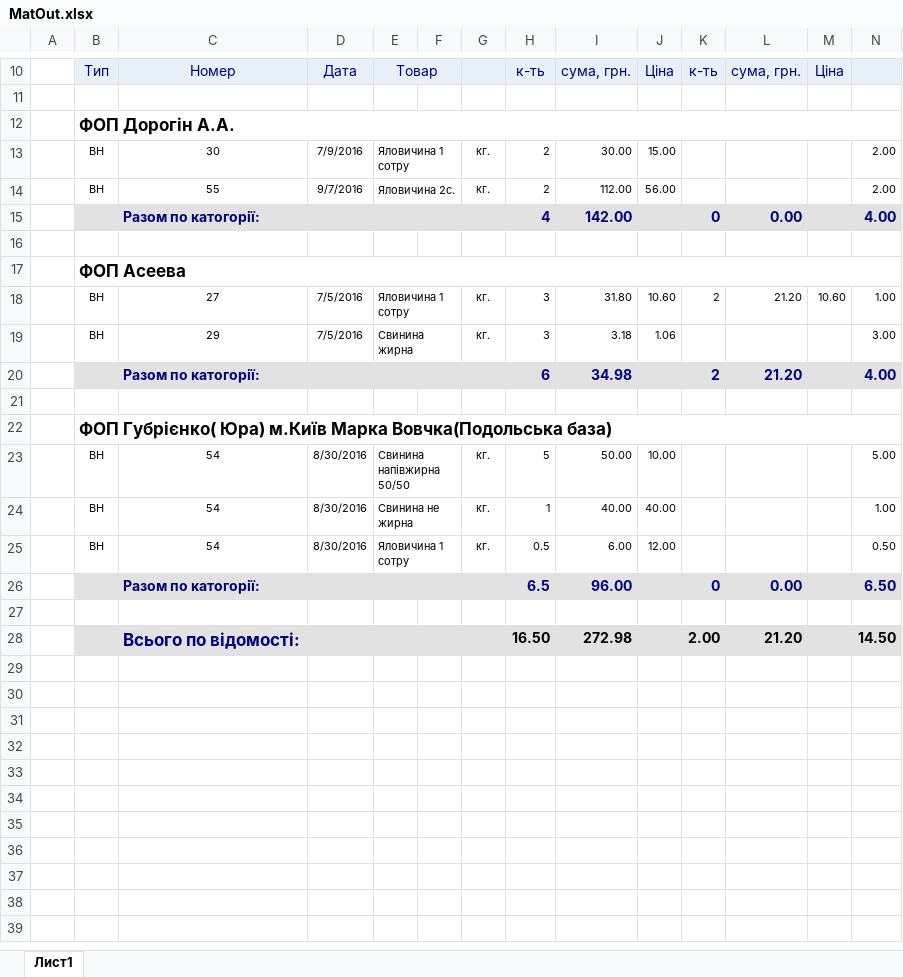
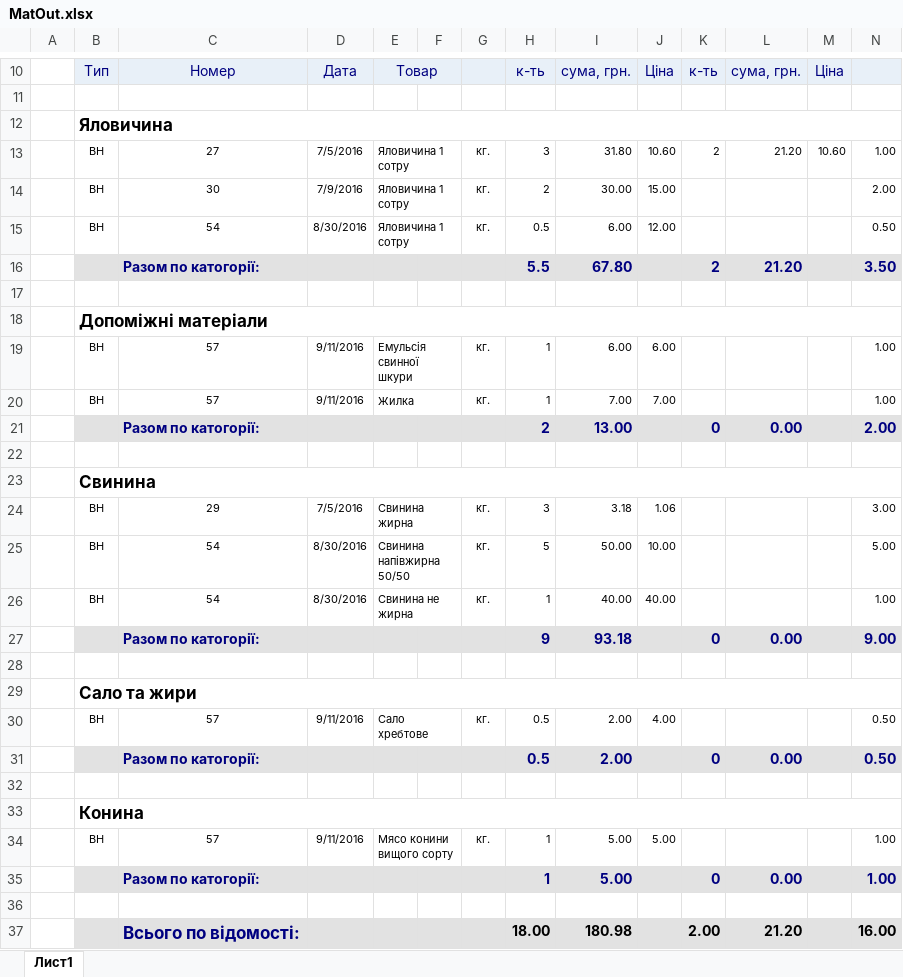
Before and after one commit to sp75/SP-Sklad, an Excel workbook: SP_Sklad/Rep/MatOut.xlsx, sheet Лист1, drawn as a sheet; only a part is shown, gaps mark what is left out; values as stored, in another font and other column widths than the file's, no borders; removed rows and columns are numbered as before the commit, all else as after; the diff names each change by its address in the sheet, - before the commit and + after, or states it on an @@ line.

```diff
--- a/SP_Sklad/Rep/MatOut.xlsx (sheet Лист1)
+++ b/SP_Sklad/Rep/MatOut.xlsx (sheet Лист1)
-B12: ФОП Дорогін А.А.
+B12: Яловичина
+row 13:  | ВН | 27 | 7/5/2016 | Яловичина 1 сотру |  | кг. | 3 | 31.80 | 10.60 | 2 | 21.20 | 10.60 | 1.00
-row 14:  | ВН | 55 | 9/7/2016 | Яловичина 2с. |  | кг. | 2 | 112.00 | 56.00 |  |  |  | 2.00
-row 15:  |  | Разом по катогорії: |  |  |  |  | 4 | 142.00 |  | 0 | 0.00 |  | 4.00
@@ row 25 moved to row 15: ВН @@
+row 16:  |  | Разом по катогорії: |  |  |  |  | 5.5 | 67.80 |  | 2 | 21.20 |  | 3.50
-B18: ФОП Асеева
+B18: Допоміжні матеріали
+row 19:  | ВН | 57 | 9/11/2016 | Емульсія свинної шкури |  | кг. | 1 | 6.00 | 6.00 |  |  |  | 1.00
+row 20:  | ВН | 57 | 9/11/2016 | Жилка |  | кг. | 1 | 7.00 | 7.00 |  |  |  | 1.00
+row 21:  |  | Разом по катогорії: |  |  |  |  | 2 | 13.00 |  | 0 | 0.00 |  | 2.00
-row 22:  | ВН | 27 | 7/5/2016 | Яловичина 1 сотру |  | кг. | 3 | 31.80 | 10.60 | 2 | 21.20 | 10.60 | 1.00
+row 22: (empty)
-E18:F18 merged
+row 23:  | Свинина
-row 20:  |  | Разом по катогорії: |  |  |  |  | 6 | 34.98 |  | 2 | 21.20 |  | 4.00
-row 21: (empty)
-row 22:  | ФОП Губрієнко( Юра) м.Київ Марка Вовчка(Подольська база)
-H27: 6.5
+H27: 9
-I27: 96.00
+I27: 93.18
-N27: 6.50
+N27: 9.00
+row 29:  | Сало та жири
+row 30:  | ВН | 57 | 9/11/2016 | Сало хребтове |  | кг. | 0.5 | 2.00 | 4.00 |  |  |  | 0.50
+row 31:  |  | Разом по катогорії: |  |  |  |  | 0.5 | 2.00 |  | 0 | 0.00 |  | 0.50
-B32:N32 fill: #E2E2E2
+B32:N32 fill: none
-row 32:  |  | Всього по відомості: |  |  |  |  | 16.50 | 272.98 |  | 2.00 | 21.20 |  | 14.50
+row 32: (empty)
+row 33:  | Конина
+row 34:  | ВН | 57 | 9/11/2016 | Мясо конини вищого сорту |  | кг. | 1 | 5.00 | 5.00 |  |  |  | 1.00
+row 35:  |  | Разом по катогорії: |  |  |  |  | 1 | 5.00 |  | 0 | 0.00 |  | 1.00
+row 36: (empty)
+row 37:  |  | Всього по відомості: |  |  |  |  | 18.00 | 180.98 |  | 2.00 | 21.20 |  | 16.00
```
Also changed, not shown: formulas that keep their value, SP_Sklad/Rep/MatInShort(1).xlsx, SP_Sklad/Rep/MatOutShort(2).xlsx, 41 other files.
